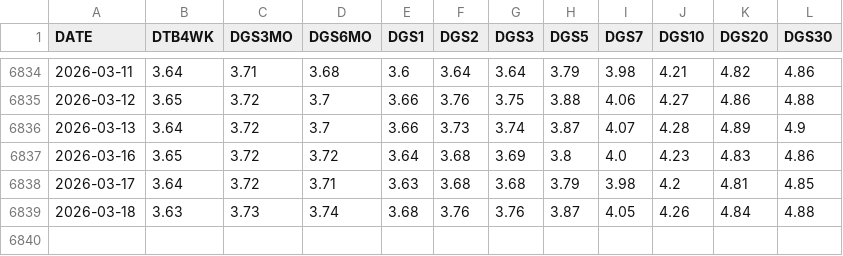
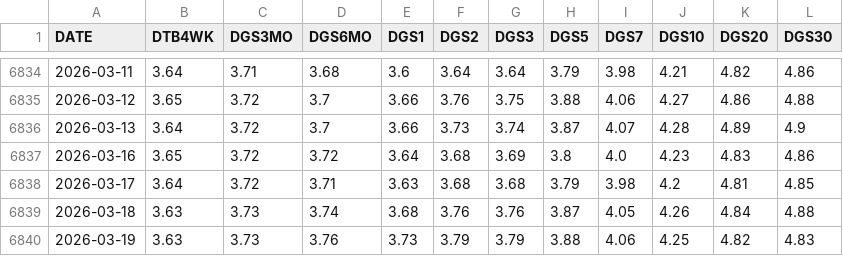
Before and after one commit to FredericBANDEIRA/Cross-Asset-Market-Regime-Monitor, a CSV file: data/sovereign_yields.csv, drawn as a sheet; only a part is shown, gaps mark what is left out.

```diff
--- a/data/sovereign_yields.csv
+++ b/data/sovereign_yields.csv
@@ -6839 +6839,2 @@ DATE,DTB4WK,DGS3MO,DGS6MO,DGS1,DGS2,DGS3,DGS5,DGS7,DGS10,DGS20,DGS30
 2026-03-18,3.63,3.73,3.74,3.68,3.76,3.76,3.87,4.05,4.26,4.84,4.88
+2026-03-19,3.63,3.73,3.76,3.73,3.79,3.79,3.88,4.06,4.25,4.82,4.83
```
Also changed, not shown: data/futures_term_structure.csv, data/macro.csv, 6 other files.
